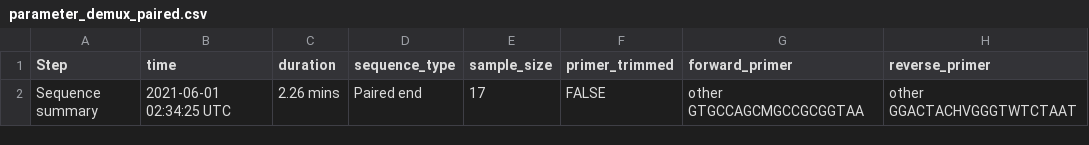
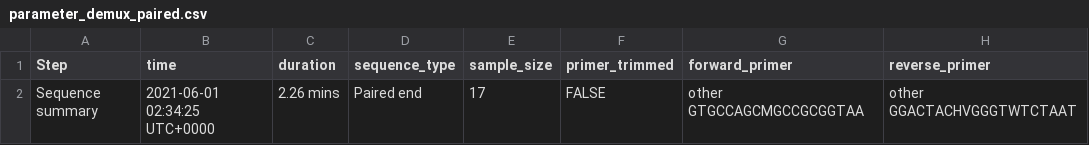
Before and after one commit to v0369012/mochi_imuser, a CSV file: example_files/paired/parameter_demux_paired.csv, drawn as a sheet; only a part is shown; the diff names each change by its address in the sheet, - before the commit and + after, or states it on an @@ line.

```diff
--- a/example_files/paired/parameter_demux_paired.csv
+++ b/example_files/paired/parameter_demux_paired.csv
-B2 (time): 2021-06-01 02:34:25 UTC
+B2 (time): 2021-06-01 02:34:25 UTC+0000
```
Also changed, not shown: example_files/Pacbio/parameter_denoise_Pacbio.csv, example_files/Pacbio/parameter_taxonomy_classification_Pacbio.csv, 11 other files.
